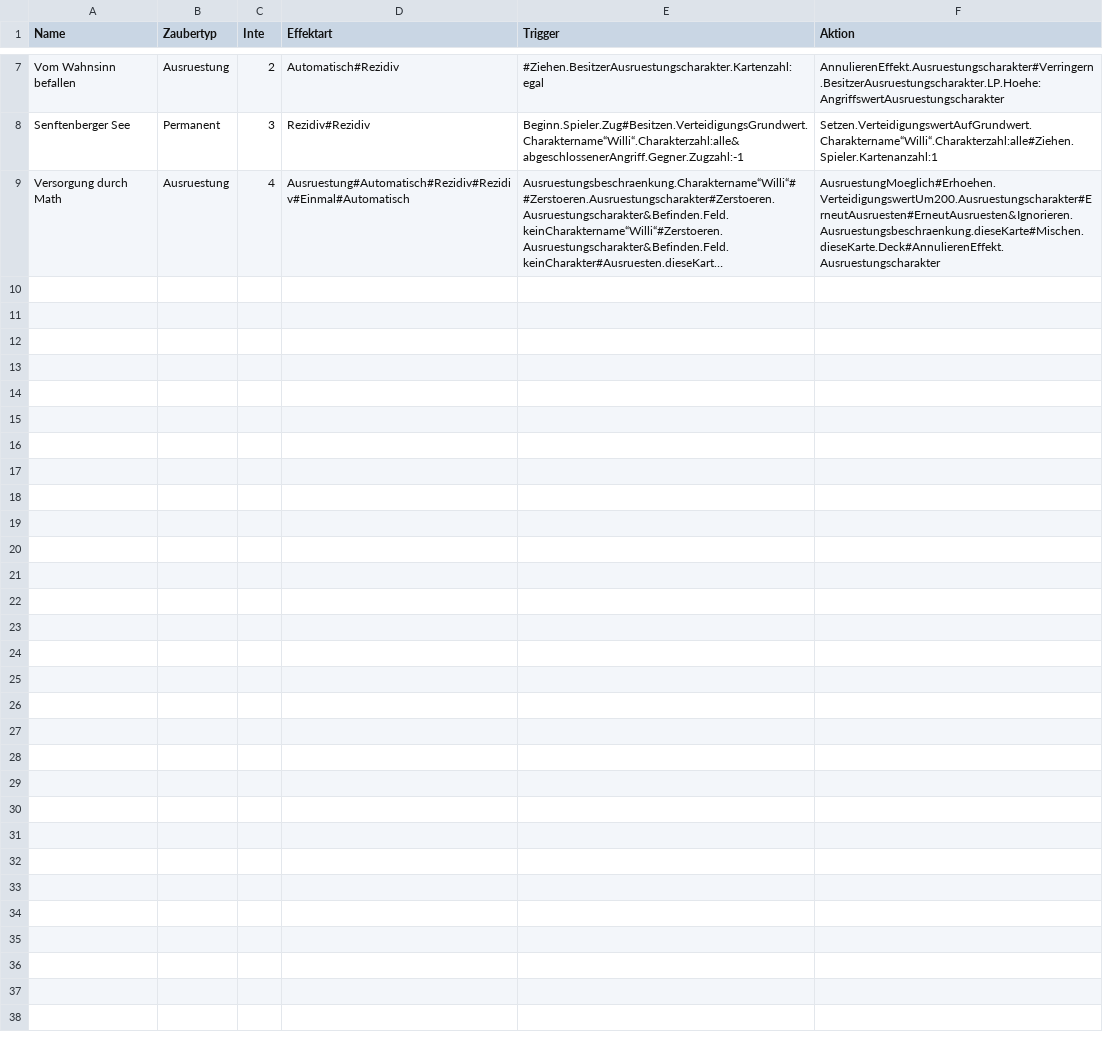
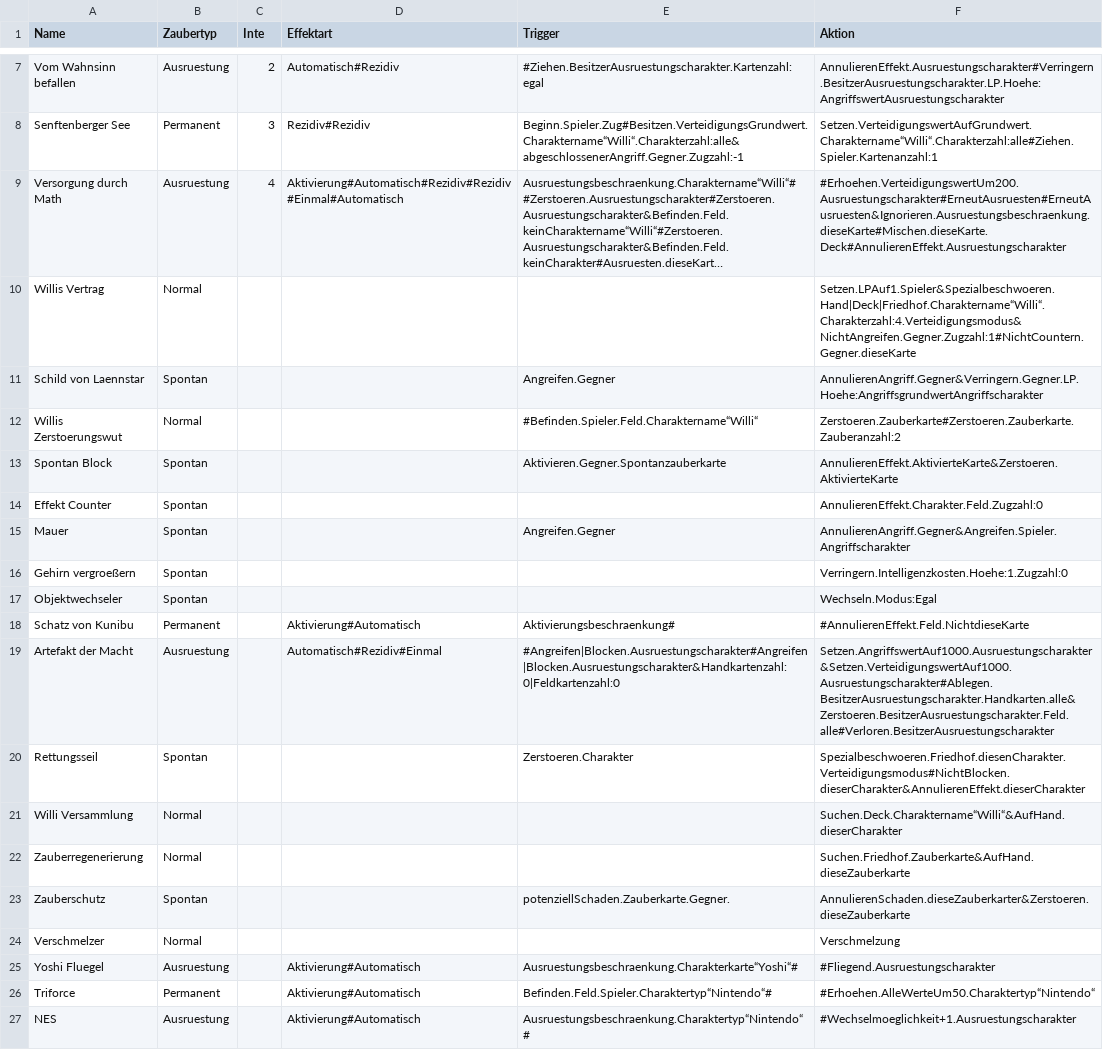
Before and after one commit to Frathchen/CardGameProject, a CSV file: core/assets/AK_Zauber.csv, drawn as a sheet; only a part is shown, gaps mark what is left out; long unchanged cells end in …; the diff covers the shown part only; the diff names each change by its address in the sheet, - before the commit and + after, or states it on an @@ line.

Commit message:
Update AK_Zauber.csv
Zwei Decks fertig.

```diff
--- a/core/assets/AK_Zauber.csv
+++ b/core/assets/AK_Zauber.csv
-D9 (Effektart): Ausruestung#Automatisch#Rezidiv#Rezidiv#Einmal#Automatisch
+D9 (Effektart): Aktivierung#Automatisch#Rezidiv#Rezidiv#Einmal#Automatisch
-F9 (Aktion): AusruestungMoeglich#Erhoehen.VerteidigungswertUm200.Ausruestungscharakter#ErneutAusruesten#ErneutAusruesten&Ignorieren.Ausruestungsbeschraenkung.dieseKarte#Mischen.dieseKarte.Deck#AnnulierenEffekt.Ausruestungscharakter
+F9 (Aktion): #Erhoehen.VerteidigungswertUm200.Ausruestungscharakter#ErneutAusruesten#ErneutAusruesten&Ignorieren.Ausruestungsbeschraenkung.dieseKarte#Mischen.dieseKarte.Deck#AnnulierenEffekt.Ausruestungscharakter
+row 10: Willis Vertrag | Normal |  |  |  | Setzen.LPAuf1.Spieler&Spezialbeschwoeren.Hand|Deck|Friedhof.Charaktername“Willi“.Charakterzahl:4.Verteidigungsmodus&NichtAngreifen.Gegner.Zugzahl:1#NichtCountern.Gegner.dieseKarte
+row 11: Schild von Laennstar | Spontan |  |  | Angreifen.Gegner | AnnulierenAngriff.Gegner&Verringern.Gegner.LP.Hoehe:AngriffsgrundwertAngriffscharakter
+row 12: Willis Zerstoerungswut | Normal |  |  | #Befinden.Spieler.Feld.Charaktername“Willi“ | Zerstoeren.Zauberkarte#Zerstoeren.Zauberkarte.Zauberanzahl:2
+row 13: Spontan Block | Spontan |  |  | Aktivieren.Gegner.Spontanzauberkarte | AnnulierenEffekt.AktivierteKarte&Zerstoeren.AktivierteKarte
+row 14: Effekt Counter | Spontan |  |  |  | AnnulierenEffekt.Charakter.Feld.Zugzahl:0
+row 15: Mauer | Spontan |  |  | Angreifen.Gegner | AnnulierenAngriff.Gegner&Angreifen.Spieler.Angriffscharakter
+row 16: Gehirn vergroeßern | Spontan |  |  |  | Verringern.Intelligenzkosten.Hoehe:1.Zugzahl:0
+row 17: Objektwechseler | Spontan |  |  |  | Wechseln.Modus:Egal
+row 18: Schatz von Kunibu | Permanent |  | Aktivierung#Automatisch | Aktivierungsbeschraenkung# | #AnnulierenEffekt.Feld.NichtdieseKarte
+row 19: Artefakt der Macht | Ausruestung |  | Automatisch#Rezidiv#Einmal | #Angreifen|Blocken.Ausruestungscharakter#Angreifen|Blocken.Ausruestungscharakter&Handkartenzahl:0|Feldkartenzahl:0 | Setzen.AngriffswertAuf1000.Ausruestungscharakter&Setzen.VerteidigungswertAuf1000.Ausruestungscharakter#Ablegen.BesitzerAusruestungscharakter.Handkarten.alle&Zerstoeren.BesitzerAusruestungscharakter.Feld.alle#Verloren.BesitzerAusruestungscharakter
+row 20: Rettungsseil | Spontan |  |  | Zerstoeren.Charakter | Spezialbeschwoeren.Friedhof.diesenCharakter.Verteidigungsmodus#NichtBlocken.dieserCharakter&AnnulierenEffekt.dieserCharakter
+row 21: Willi Versammlung | Normal |  |  |  | Suchen.Deck.Charaktername“Willi“&AufHand.dieserCharakter
+row 22: Zauberregenerierung | Normal |  |  |  | Suchen.Friedhof.Zauberkarte&AufHand.dieseZauberkarte
+row 23: Zauberschutz | Spontan |  |  | potenziellSchaden.Zauberkarte.Gegner. | AnnulierenSchaden.dieseZauberkarter&Zerstoeren.dieseZauberkarte
+row 24: Verschmelzer | Normal |  |  |  | Verschmelzung
+row 25: Yoshi Fluegel | Ausruestung |  | Aktivierung#Automatisch | Ausruestungsbeschraenkung.Charakterkarte“Yoshi“# | #Fliegend.Ausruestungscharakter
+row 26: Triforce | Permanent |  | Aktivierung#Automatisch | Befinden.Feld.Spieler.Charaktertyp“Nintendo“# | #Erhoehen.AlleWerteUm50.Charaktertyp“Nintendo“
+row 27: NES | Ausruestung |  | Aktivierung#Automatisch | Ausruestungsbeschraenkung.Charaktertyp“Nintendo“# | #Wechselmoeglichkeit+1.Ausruestungscharakter
```
Also changed, not shown: 16 added rows elsewhere in this file.
